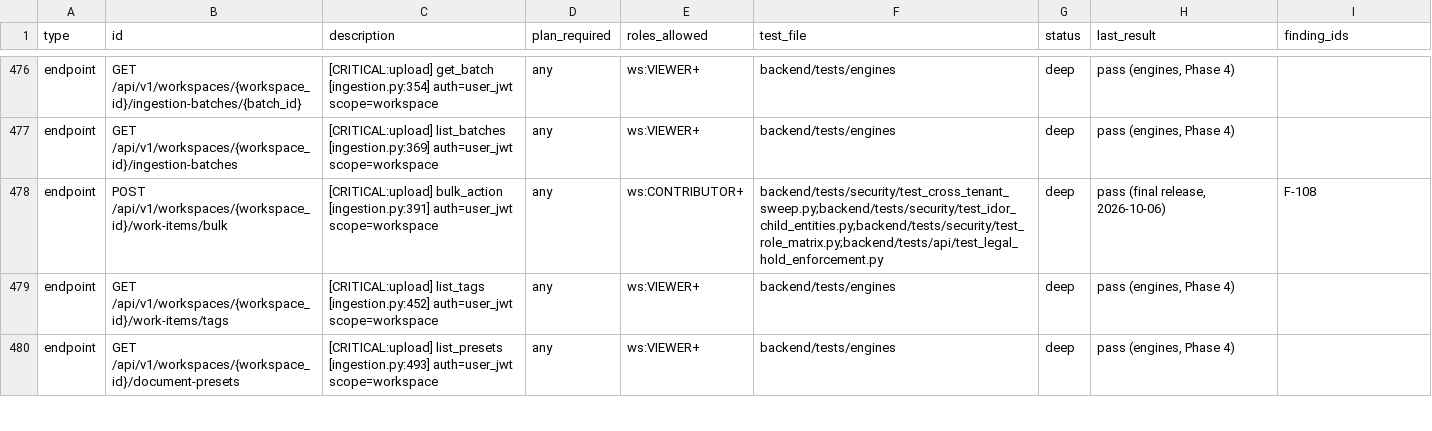
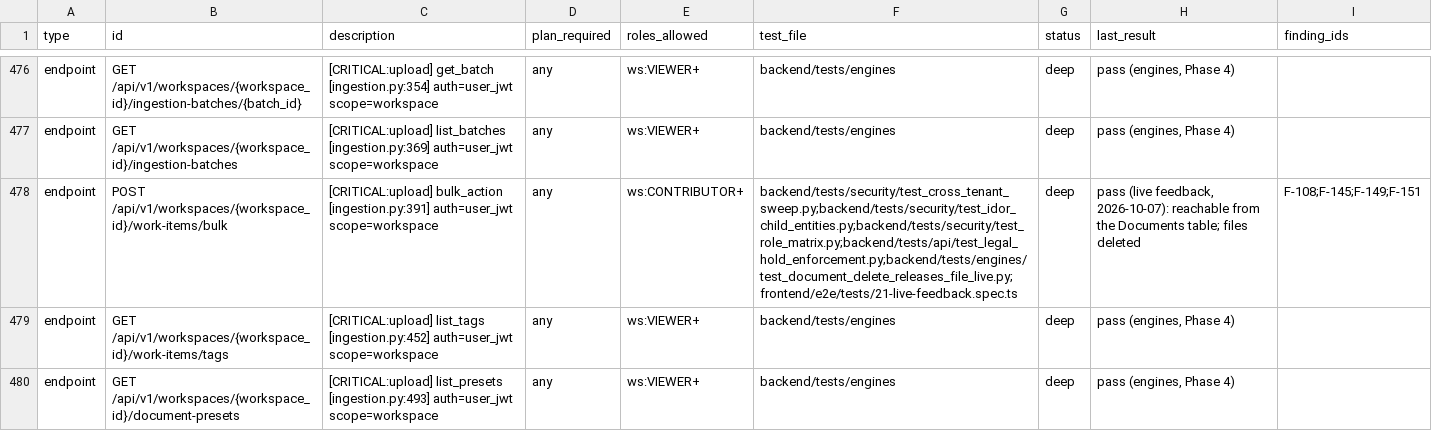
Before and after one commit to sabarishwarne2001/flowpilot-ai, a CSV file: docs/hardening/COVERAGE.csv, drawn as a sheet; only a part is shown, gaps mark what is left out; the diff covers the shown part only.

```diff
--- a/docs/hardening/COVERAGE.csv
+++ b/docs/hardening/COVERAGE.csv
@@ -477,3 +477,3 @@ endpoint,GET /api/v1/workspaces/{workspace_id}/ingestion-batches/{batch_id},[CRI
 endpoint,GET /api/v1/workspaces/{workspace_id}/ingestion-batches,[CRITICAL:upload] list_batches [ingestion.py:369] auth=user_jwt scope=workspace,any,ws:VIEWER+,backend/tests/engines,deep,"pass (engines, Phase 4)",
-endpoint,POST /api/v1/workspaces/{workspace_id}/work-items/bulk,[CRITICAL:upload] bulk_action [ingestion.py:391] auth=user_jwt scope=workspace,any,ws:CONTRIBUTOR+,backend/tests/security/test_cross_tenant_sweep.py;backend/tests/security/test_idor_child_entities.py;backend/tests/security/test_role_matrix.py;backend/tests/api/test_legal_hold_enforcement.py,deep,"pass (final release, 2026-10-06)",F-108
+endpoint,POST /api/v1/workspaces/{workspace_id}/work-items/bulk,[CRITICAL:upload] bulk_action [ingestion.py:391] auth=user_jwt scope=workspace,any,ws:CONTRIBUTOR+,backend/tests/security/test_cross_tenant_sweep.py;backend/tests/security/test_idor_child_entities.py;backend/tests/security/test_role_matrix.py;backend/tests/api/test_legal_hold_enforcement.py;backend/tests/engines/test_document_delete_releases_file_live.py;frontend/e2e/tests/21-live-feedback.spec.ts,deep,"pass (live feedback, 2026-10-07): reachable from the Documents table; files deleted",F-108;F-145;F-149;F-151
 endpoint,GET /api/v1/workspaces/{workspace_id}/work-items/tags,[CRITICAL:upload] list_tags [ingestion.py:452] auth=user_jwt scope=workspace,any,ws:VIEWER+,backend/tests/engines,deep,"pass (engines, Phase 4)",
```
Also changed, not shown: 6 added rows and 47 edited cells elsewhere in this file, 4 other files.
